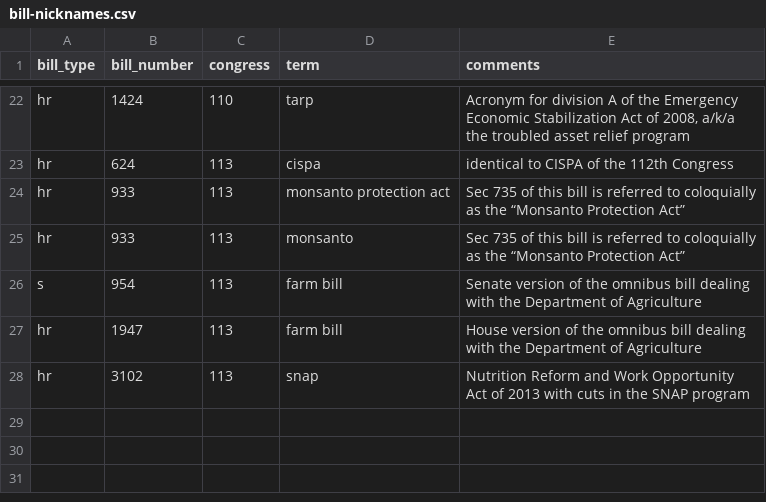
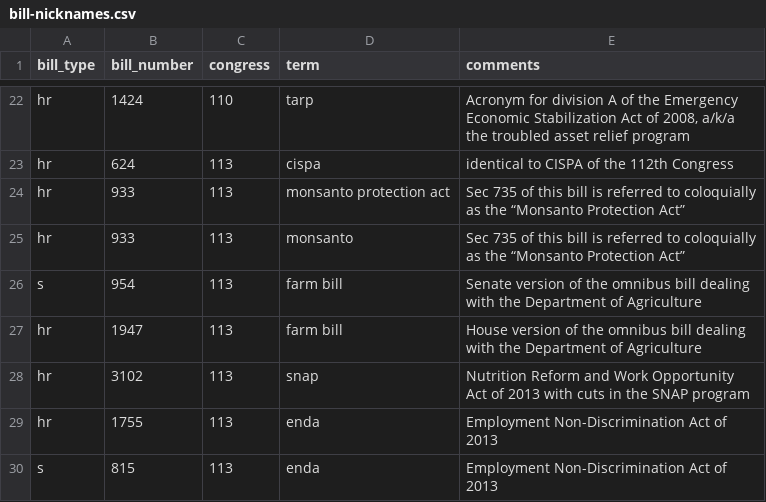
Before and after one commit to unitedstates/bill-nicknames, a CSV file: bill-nicknames.csv, drawn as a sheet; only a part is shown, gaps mark what is left out; the diff names each change by its address in the sheet, - before the commit and + after, or states it on an @@ line.

Commit message:
Add Employment Non-Discrimination Act of 2013 (ENDA)

```diff
--- a/bill-nicknames.csv
+++ b/bill-nicknames.csv
+row 29: hr | 1755 | 113 | enda | Employment Non-Discrimination Act of 2013
+row 30: s | 815 | 113 | enda | Employment Non-Discrimination Act of 2013
```
